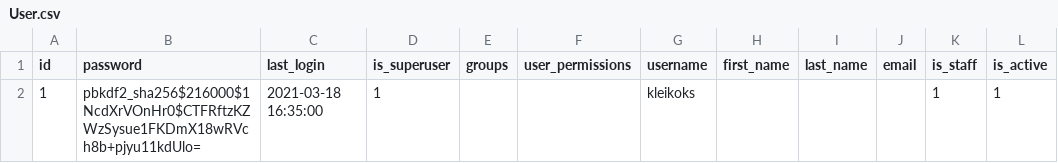
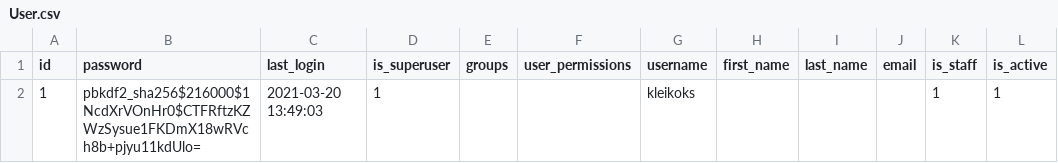
Before and after one commit to kleikoks/rectangle, a CSV file: export/auth/User.csv, drawn as a sheet; only a part is shown; the diff names each change by its address in the sheet, - before the commit and + after, or states it on an @@ line.

```diff
--- a/export/auth/User.csv
+++ b/export/auth/User.csv
-C2 (last_login): 2021-03-18 16:35:00
+C2 (last_login): 2021-03-20 13:49:03
```
Also changed, not shown: export/admin/LogEntry.csv, export/sessions/Session.csv, 7 other files.
